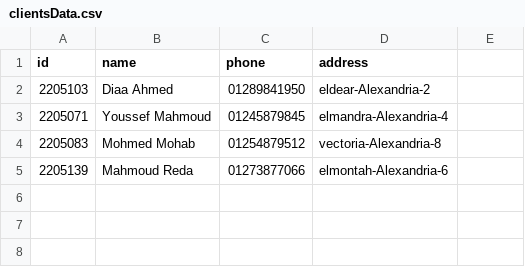
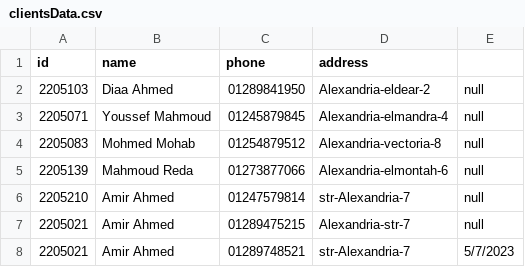
Before and after one commit to DiaaAhmedHassan/SuperMarketSystem, a CSV file: clientsData.csv, drawn as a sheet.

Commit message:
Golden client error solved

```diff
--- a/clientsData.csv
+++ b/clientsData.csv
@@ -1,5 +1,8 @@
 id,name,phone,address
-2205103,Diaa Ahmed,01289841950,eldear-Alexandria-2
-2205071,Youssef Mahmoud,01245879845,elmandra-Alexandria-4
-2205083,Mohmed Mohab,01254879512,vectoria-Alexandria-8
-2205139,Mahmoud Reda,01273877066,elmontah-Alexandria-6
+2205103,Diaa Ahmed,01289841950,Alexandria-eldear-2,null
+ 2205071,Youssef Mahmoud,01245879845,Alexandria-elmandra-4,null
+ 2205083,Mohmed Mohab,01254879512,Alexandria-vectoria-8,null
+ 2205139,Mahmoud Reda,01273877066,Alexandria-elmontah-6,null
+ 2205210,Amir Ahmed,01247579814,str-Alexandria-7,null
+ 2205021,Amir Ahmed,01289475215,Alexandria-str-7,null
+ 2205021,Amir Ahmed,01289748521,str-Alexandria-7,5/7/2023
```
Also changed, not shown: 2 other files.
